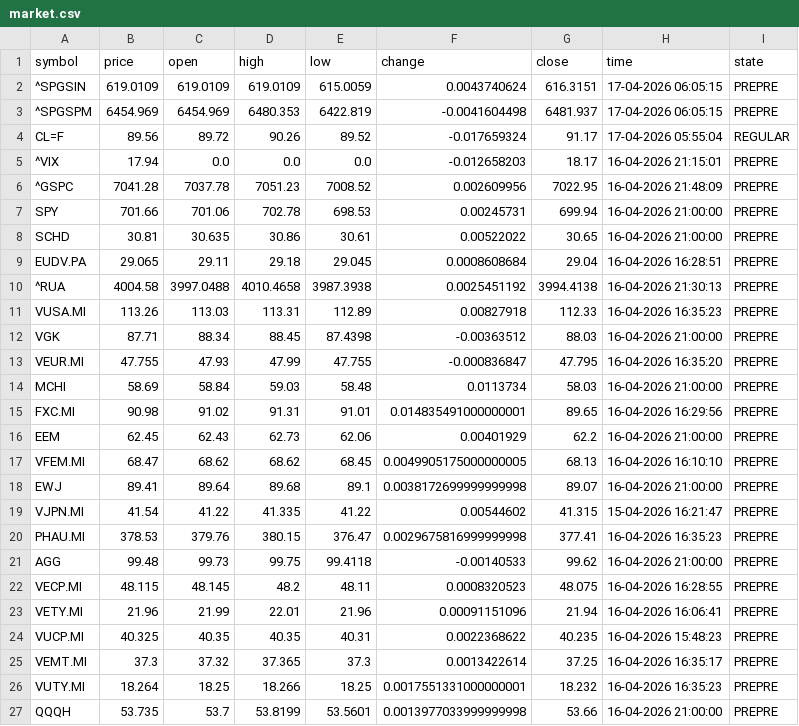
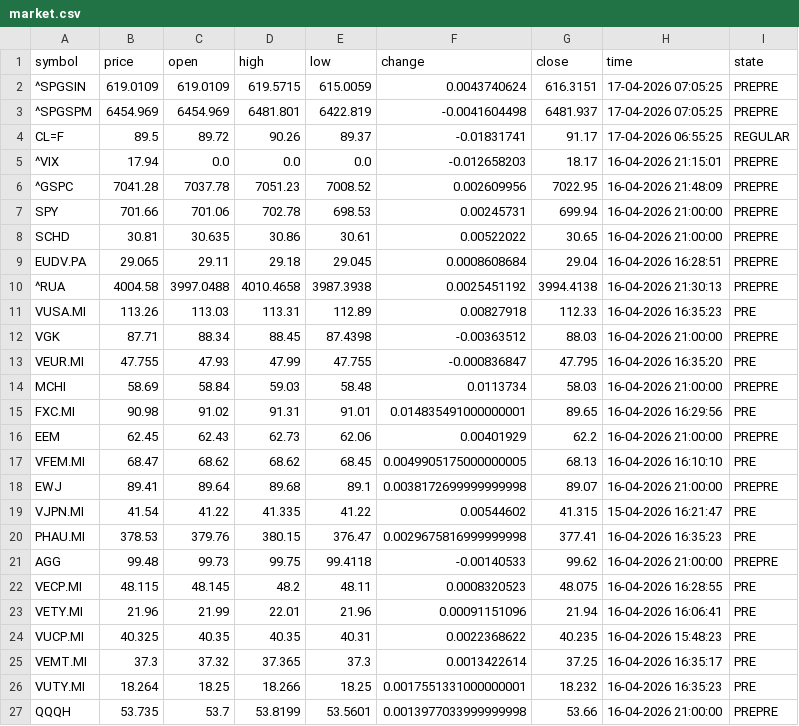
Before and after one commit to diogo-va/csv_test, a CSV file: market.csv, drawn as a sheet.

Commit message:
Auto update CSV data

```diff
--- a/market.csv
+++ b/market.csv
@@ -1,5 +1,5 @@
 symbol	price	open	high	low	change	close	time	state
-^SPGSIN	619.0109	619.0109	619.0109	615.0059	0.0043740624	616.3151	17-04-2026 06:05:15	PREPRE
-^SPGSPM	6454.969	6454.969	6480.353	6422.819	-0.0041604498	6481.937	17-04-2026 06:05:15	PREPRE
-CL=F	89.56	89.72	90.26	89.52	-0.017659324	91.17	17-04-2026 05:55:04	REGULAR
+^SPGSIN	619.0109	619.0109	619.5715	615.0059	0.0043740624	616.3151	17-04-2026 07:05:25	PREPRE
+^SPGSPM	6454.969	6454.969	6481.801	6422.819	-0.0041604498	6481.937	17-04-2026 07:05:25	PREPRE
+CL=F	89.5	89.72	90.26	89.37	-0.01831741	91.17	17-04-2026 06:55:25	REGULAR
 ^VIX	17.94	0.0	0.0	0.0	-0.012658203	18.17	16-04-2026 21:15:01	PREPRE
@@ -10,18 +10,18 @@ EUDV.PA	29.065	29.11	29.18	29.045	0.0008608684	29.04	16-04-2026 16:28:51	PREPRE
 ^RUA	4004.58	3997.0488	4010.4658	3987.3938	0.0025451192	3994.4138	16-04-2026 21:30:13	PREPRE
-VUSA.MI	113.26	113.03	113.31	112.89	0.00827918	112.33	16-04-2026 16:35:23	PREPRE
+VUSA.MI	113.26	113.03	113.31	112.89	0.00827918	112.33	16-04-2026 16:35:23	PRE
 VGK	87.71	88.34	88.45	87.4398	-0.00363512	88.03	16-04-2026 21:00:00	PREPRE
-VEUR.MI	47.755	47.93	47.99	47.755	-0.000836847	47.795	16-04-2026 16:35:20	PREPRE
+VEUR.MI	47.755	47.93	47.99	47.755	-0.000836847	47.795	16-04-2026 16:35:20	PRE
 MCHI	58.69	58.84	59.03	58.48	0.0113734	58.03	16-04-2026 21:00:00	PREPRE
-FXC.MI	90.98	91.02	91.31	91.01	0.014835491000000001	89.65	16-04-2026 16:29:56	PREPRE
+FXC.MI	90.98	91.02	91.31	91.01	0.014835491000000001	89.65	16-04-2026 16:29:56	PRE
 EEM	62.45	62.43	62.73	62.06	0.00401929	62.2	16-04-2026 21:00:00	PREPRE
-VFEM.MI	68.47	68.62	68.62	68.45	0.0049905175000000005	68.13	16-04-2026 16:10:10	PREPRE
+VFEM.MI	68.47	68.62	68.62	68.45	0.0049905175000000005	68.13	16-04-2026 16:10:10	PRE
 EWJ	89.41	89.64	89.68	89.1	0.0038172699999999998	89.07	16-04-2026 21:00:00	PREPRE
-VJPN.MI	41.54	41.22	41.335	41.22	0.00544602	41.315	15-04-2026 16:21:47	PREPRE
-PHAU.MI	378.53	379.76	380.15	376.47	0.0029675816999999998	377.41	16-04-2026 16:35:23	PREPRE
+VJPN.MI	41.54	41.22	41.335	41.22	0.00544602	41.315	15-04-2026 16:21:47	PRE
+PHAU.MI	378.53	379.76	380.15	376.47	0.0029675816999999998	377.41	16-04-2026 16:35:23	PRE
 AGG	99.48	99.73	99.75	99.4118	-0.00140533	99.62	16-04-2026 21:00:00	PREPRE
-VECP.MI	48.115	48.145	48.2	48.11	0.0008320523	48.075	16-04-2026 16:28:55	PREPRE
-VETY.MI	21.96	21.99	22.01	21.96	0.00091151096	21.94	16-04-2026 16:06:41	PREPRE
-VUCP.MI	40.325	40.35	40.35	40.31	0.0022368622	40.235	16-04-2026 15:48:23	PREPRE
-VEMT.MI	37.3	37.32	37.365	37.3	0.0013422614	37.25	16-04-2026 16:35:17	PREPRE
-VUTY.MI	18.264	18.25	18.266	18.25	0.0017551331000000001	18.232	16-04-2026 16:35:23	PREPRE
+VECP.MI	48.115	48.145	48.2	48.11	0.0008320523	48.075	16-04-2026 16:28:55	PRE
+VETY.MI	21.96	21.99	22.01	21.96	0.00091151096	21.94	16-04-2026 16:06:41	PRE
+VUCP.MI	40.325	40.35	40.35	40.31	0.0022368622	40.235	16-04-2026 15:48:23	PRE
+VEMT.MI	37.3	37.32	37.365	37.3	0.0013422614	37.25	16-04-2026 16:35:17	PRE
+VUTY.MI	18.264	18.25	18.266	18.25	0.0017551331000000001	18.232	16-04-2026 16:35:23	PRE
 QQQH	53.735	53.7	53.8199	53.5601	0.0013977033999999998	53.66	16-04-2026 21:00:00	PREPRE
```
Also changed, not shown: fx.csv, gold.csv.
